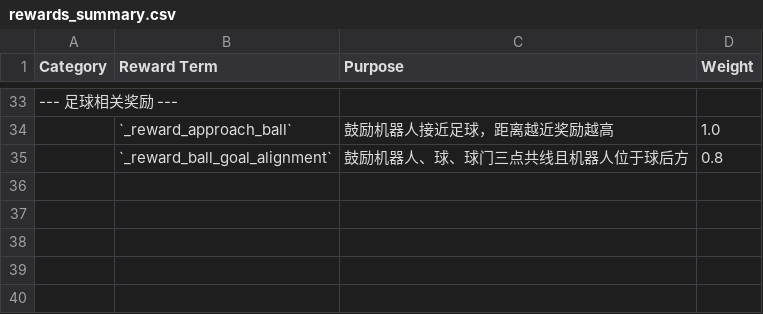
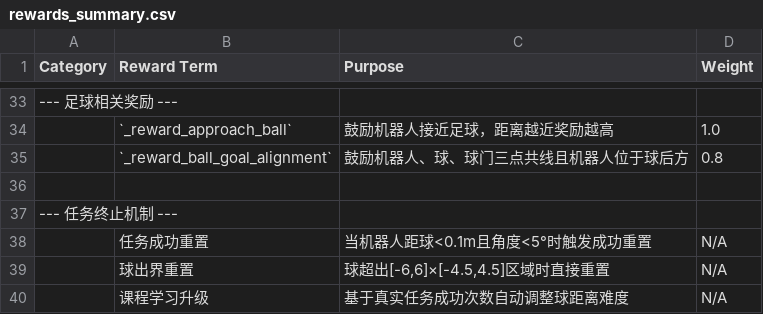
Before and after one commit to chenyizhi123/booster_gym, a CSV file: rewards_summary.csv, drawn as a sheet; only a part is shown, gaps mark what is left out.

```diff
--- a/rewards_summary.csv
+++ b/rewards_summary.csv
@@ -35 +35,6 @@ Category,Reward Term,Purpose,Weight
 ,`_reward_ball_goal_alignment`,"鼓励机器人、球、球门三点共线且机器人位于球后方",0.8
+
+--- 任务终止机制 ---,,
+,"任务成功重置","当机器人距球<0.1m且角度<5°时触发成功重置",N/A
+,"球出界重置","球超出[-6,6]×[-4.5,4.5]区域时直接重置",N/A
+,"课程学习升级","基于真实任务成功次数自动调整球距离难度",N/A
```
Also changed, not shown: 2 other files.
